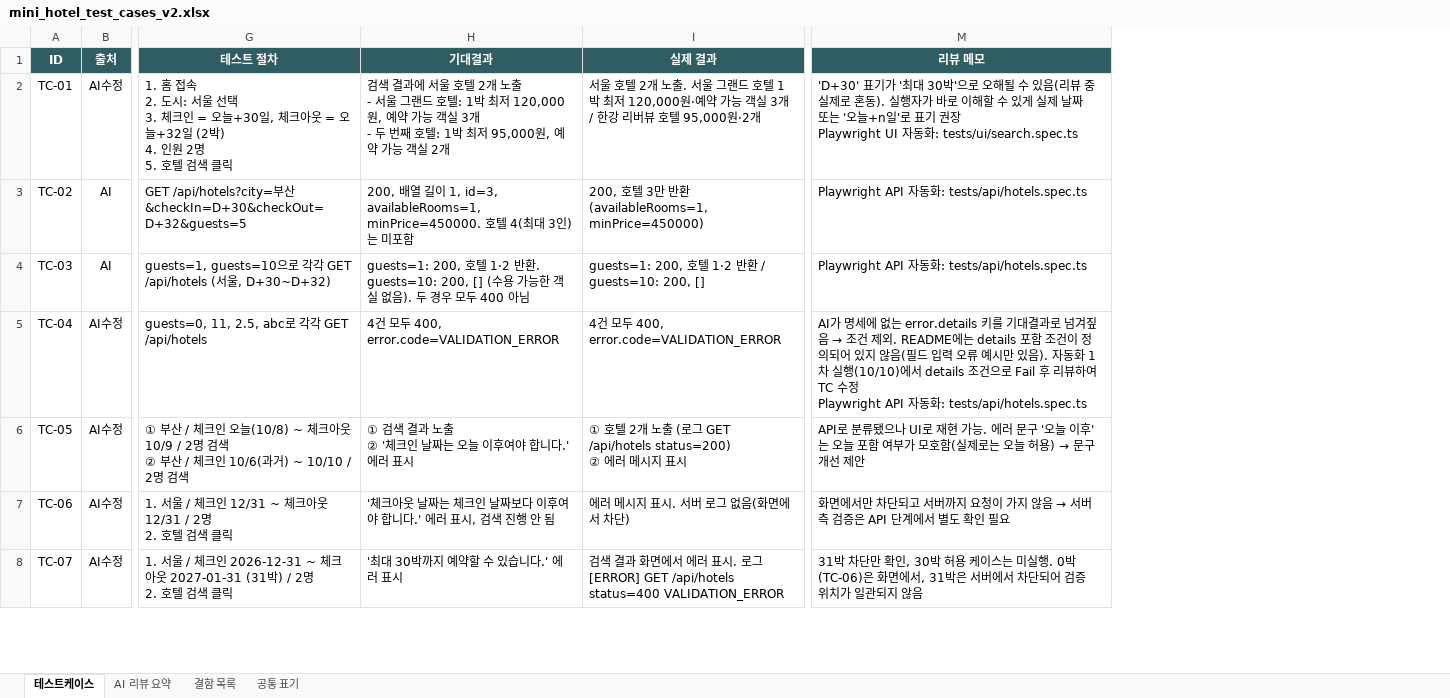
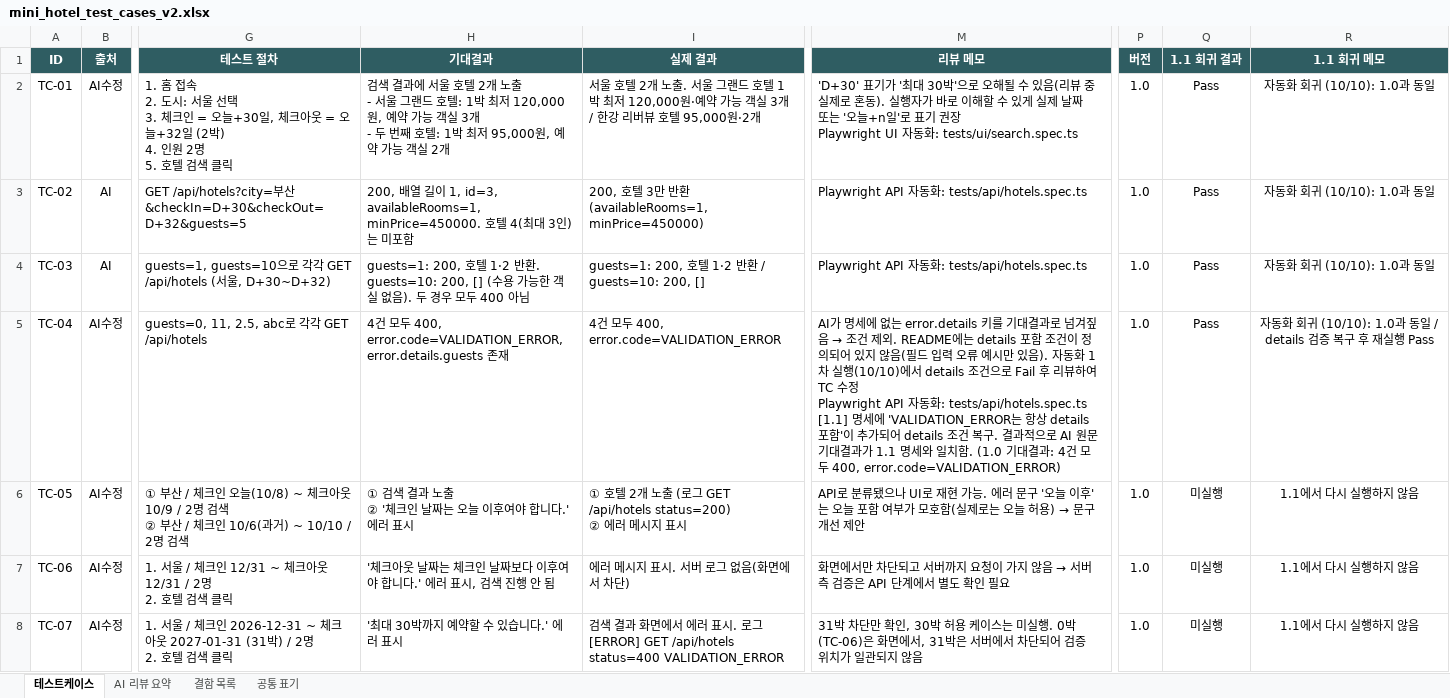
Before and after one commit to sophiachae/hotel-booking-qa, an Excel workbook: docs/mini_hotel_test_cases_v2.xlsx, sheet 테스트케이스, drawn as a sheet; only a part is shown, gaps mark what is left out; values as stored, in another font and other column widths than the file's, no borders; conditional formats not drawn; ↵ is a line break in a cell; the diff covers the shown part only; the diff names each change by its address in the sheet, - before the commit and + after, or states it on an @@ line.

```diff
--- a/docs/mini_hotel_test_cases_v2.xlsx (sheet 테스트케이스)
+++ b/docs/mini_hotel_test_cases_v2.xlsx (sheet 테스트케이스)
+column P (버전), rows 2-8: all 1.0
+column Q (1.1 회귀 결과), rows 2-8: Pass | Pass | Pass | Pass | 미실행 | 미실행 | 미실행
+column R (1.1 회귀 메모), rows 2-8: 자동화 회귀 (10/10): 1.0과 동일 | 자동화 회귀 (10/10): 1.0과 동일 | 자동화 회귀 (10/10): 1.0과 동일 | 자동화 회귀 (10/10): 1.0과 동일 / details 검증 복구 후 재실행 Pass | 1.1에서 다시 실행하지 않음 | 1.1에서 다시 실행하지 않음 | 1.1에서 다시 실행하지 않음
-H5 (기대결과): …400, error.code=VALIDATION_ERROR
+H5 (기대결과): …400, error.code=VALIDATION_ERROR, error.details.guests 존재
-M5 (리뷰 메모): …동화: tests/api/hotels.spec.ts
+M5 (리뷰 메모): …동화: tests/api/hotels.spec.ts ↵ [1.1] 명세에 'VALIDATION_ERROR는 항상 details 포함'이 추가되어 details 조건 복구. 결과적으로 AI 원문 기대결과가 1.1 명세와 일치함. (1.0 기대결과: 4건 모두 400, error.code=VALIDATION_ERROR)
```
Also changed, not shown: 29 added rows and 4 edited cells elsewhere in this sheet, 4 other files.
